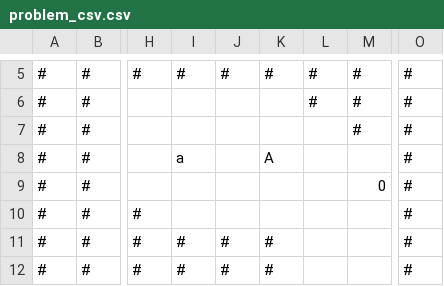
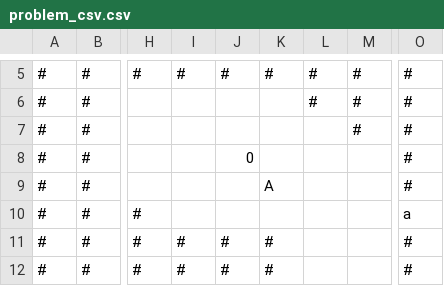
Before and after one commit to gilbertoamarcon/box, a CSV file: temp/problem_csv.csv, drawn as a sheet; only a part is shown, gaps mark what is left out; the diff names each change by its address in the sheet, - before the commit and + after, or states it on an @@ line.

```diff
--- a/temp/problem_csv.csv
+++ b/temp/problem_csv.csv
-I8: a
+I8: (empty)
-J8: (empty)
+J8: 0
-K8: A
+K8: (empty)
-K9: (empty)
+K9: A
-M9: 0
+M9: (empty)
-O10: #
+O10: a
```
Also changed, not shown: 2 other files.
